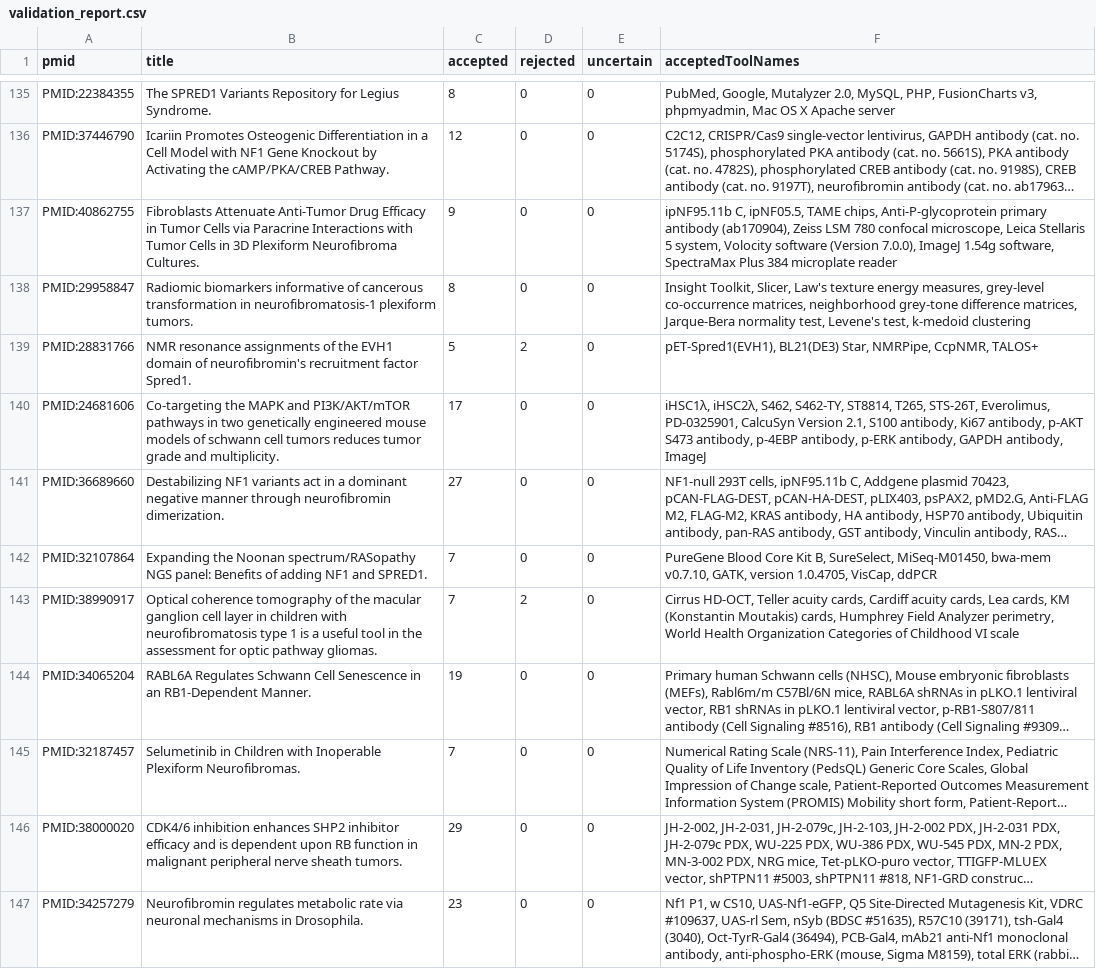
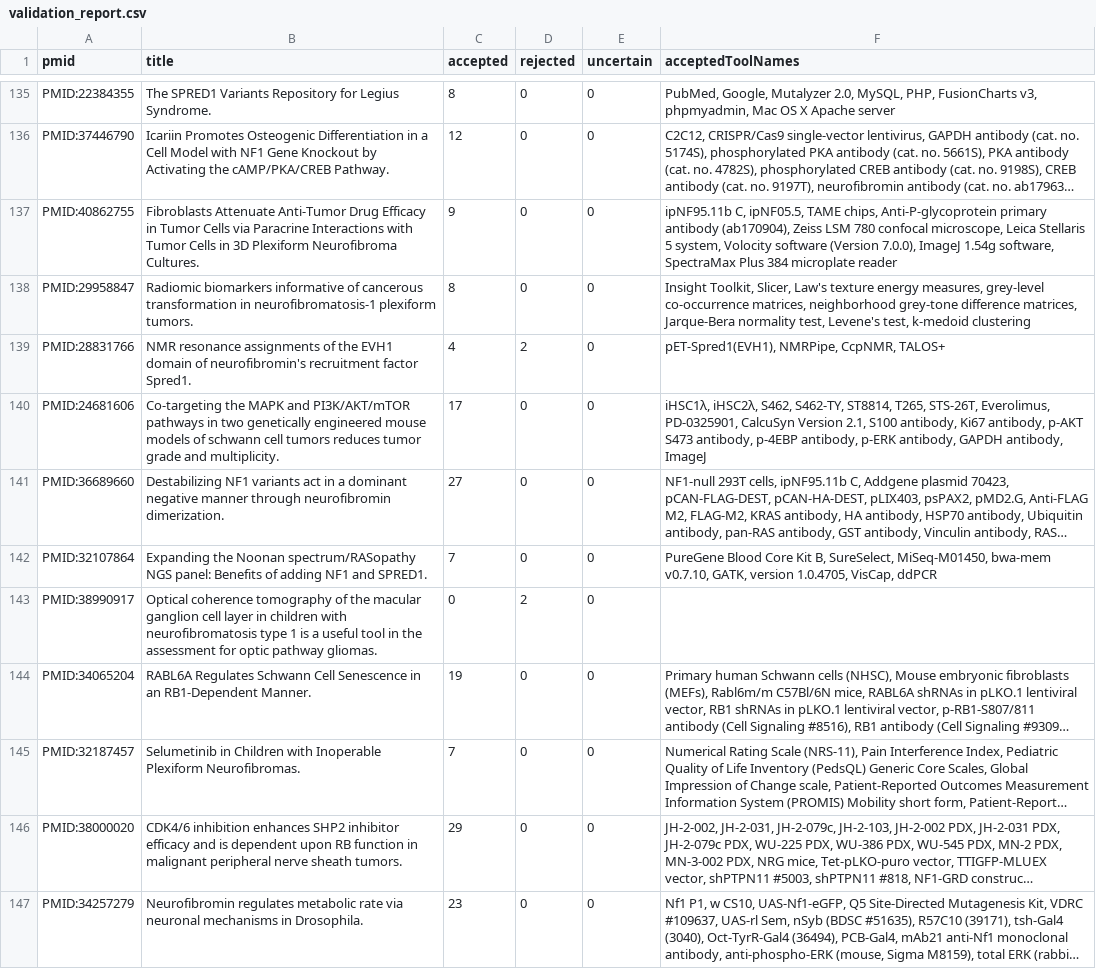
Before and after one commit to nf-osi/nf-research-tools-schema, a CSV file: tool_coverage/outputs/validation_report.csv, drawn as a sheet; only a part is shown, gaps mark what is left out; long unchanged cells end in …; the diff covers the shown part only; the diff names each change by its address in the sheet, - before the commit and + after, or states it on an @@ line.

```diff
--- a/tool_coverage/outputs/validation_report.csv
+++ b/tool_coverage/outputs/validation_report.csv
-C139 (accepted): 5
+C139 (accepted): 4
-F139 (acceptedToolNames): pET-Spred1(EVH1), BL21(DE3) Star, NMRPipe, CcpNMR,…
+F139 (acceptedToolNames): pET-Spred1(EVH1), NMRPipe, CcpNMR,…
-C143 (accepted): 7
+C143 (accepted): 0
-F143 (acceptedToolNames): Cirrus HD-OCT, Teller acuity cards, Cardiff acuity cards, Lea cards, KM (Konstantin Moutakis) cards, Humphrey Field Analyzer perimetry, World Health Organization Categories of Childhood VI scale
+F143 (acceptedToolNames): (empty)
```
Also changed, not shown: 24 edited cells elsewhere in this file, tool_coverage/outputs/VALIDATED_clinical_assessment_tools.csv, tool_coverage/outputs/VALIDATED_resources.csv, 6 other files.
